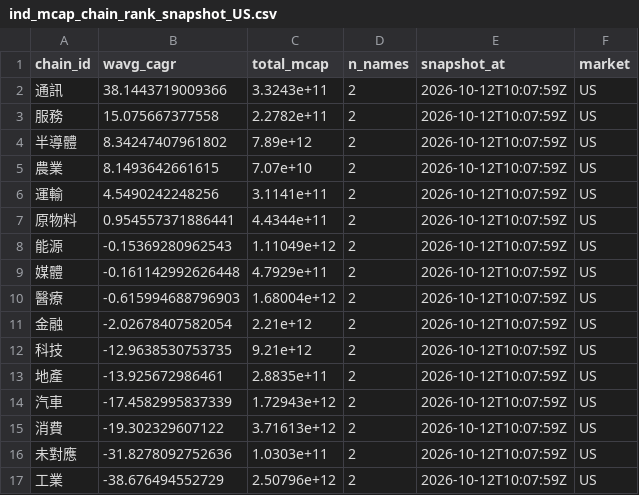
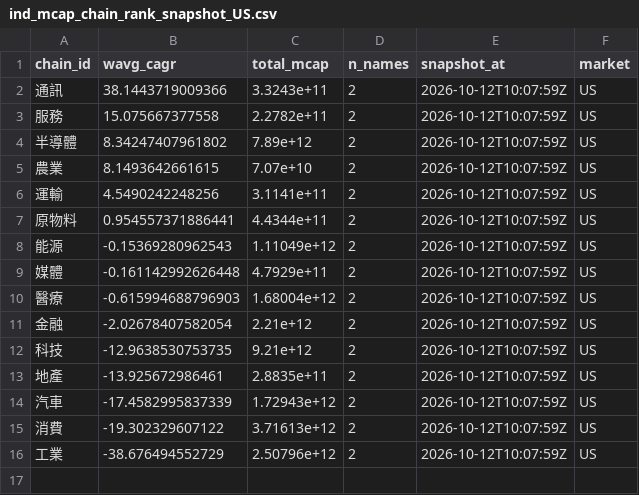
Before and after one commit to lawrencekuo1118/theYNowApp, a CSV file: app_22.0/data/ind_mcap_chain_rank_snapshot_US.csv, drawn as a sheet; the diff names each change by its address in the sheet, - before the commit and + after, or states it on an @@ line.

```diff
--- a/app_22.0/data/ind_mcap_chain_rank_snapshot_US.csv
+++ b/app_22.0/data/ind_mcap_chain_rank_snapshot_US.csv
-row 16: 未對應 | -31.8278092752636 | 1.0303e+11 | 2 | 2026-10-12T10:07:59Z | US
```
Also changed, not shown: 5 other files.
